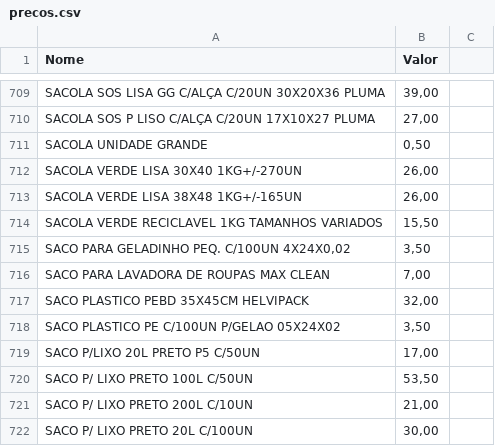
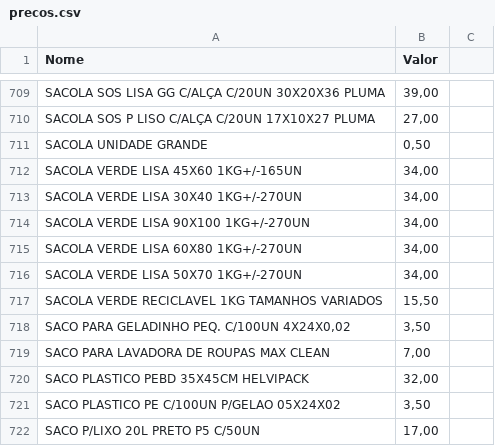
Before and after one commit to Willkerson/Web.embalagens, a CSV file: precos.csv, drawn as a sheet; only a part is shown, gaps mark what is left out; the shorter side is filled out with more unchanged rows.

Commit message:
sacolas adicionadas verdes

```diff
--- a/precos.csv
+++ b/precos.csv
@@ -711,4 +711,7 @@ SACOLA SOS P LISO C/ALÇA C/20UN 17X10X27 PLUMA,"27,00"
 SACOLA UNIDADE GRANDE,"0,50"
-SACOLA VERDE LISA 30X40 1KG+/-270UN,"26,00"
-SACOLA VERDE LISA 38X48 1KG+/-165UN,"26,00"
+SACOLA VERDE LISA 45X60 1KG+/-165UN	,"34,00"
+SACOLA VERDE LISA 30X40 1KG+/-270UN,"34,00"
+SACOLA VERDE LISA 90X100 1KG+/-270UN,"34,00"
+SACOLA VERDE LISA 60X80 1KG+/-270UN,"34,00"
+SACOLA VERDE LISA 50X70 1KG+/-270UN,"34,00"
 SACOLA VERDE RECICLAVEL 1KG TAMANHOS VARIADOS,"15,50"
```
